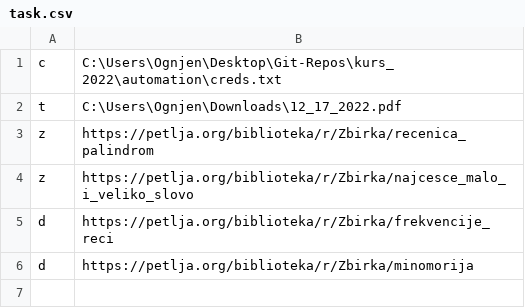
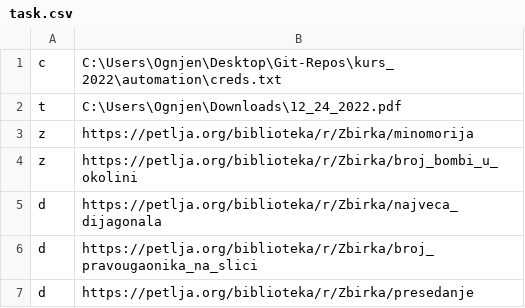
Before and after one commit to oneskovic/kurs_2022, a CSV file: automation/task.csv, drawn as a sheet.

```diff
--- a/automation/task.csv
+++ b/automation/task.csv
@@ -1,6 +1,7 @@
 c, C:\Users\Ognjen\Desktop\Git-Repos\kurs_2022\automation\creds.txt
-t, C:\Users\Ognjen\Downloads\12_17_2022.pdf
-z, https://petlja.org/biblioteka/r/Zbirka/recenica_palindrom
-z, https://petlja.org/biblioteka/r/Zbirka/najcesce_malo_i_veliko_slovo
-d, https://petlja.org/biblioteka/r/Zbirka/frekvencije_reci
-d, https://petlja.org/biblioteka/r/Zbirka/minomorija
+t, C:\Users\Ognjen\Downloads\12_24_2022.pdf
+z, https://petlja.org/biblioteka/r/Zbirka/minomorija
+z, https://petlja.org/biblioteka/r/Zbirka/broj_bombi_u_okolini
+d, https://petlja.org/biblioteka/r/Zbirka/najveca_dijagonala
+d, https://petlja.org/biblioteka/r/Zbirka/broj_pravougaonika_na_slici
+d, https://petlja.org/biblioteka/r/Zbirka/presedanje
```
Also changed, not shown: 4 other files.
